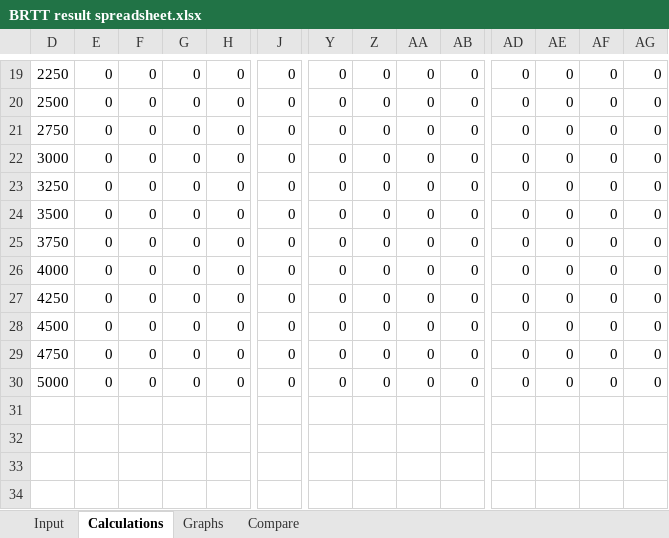
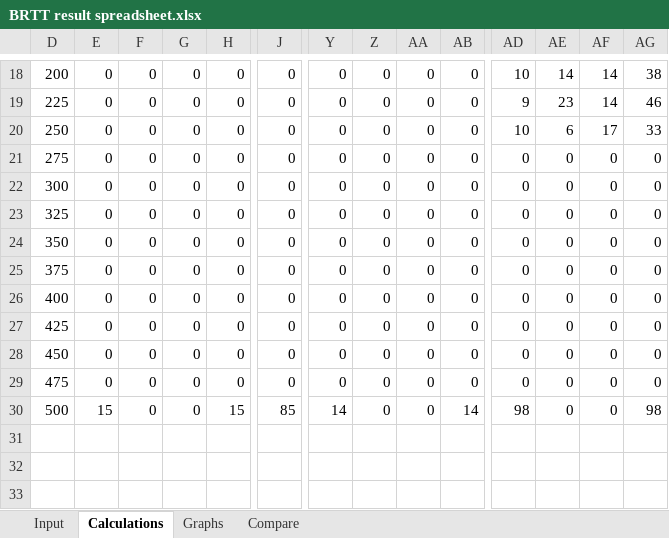
Before and after one commit to matzor/TTK4147, an Excel workbook: Lab_4/BRTT result spreadsheet.xlsx, sheet Calculations, drawn as a sheet; only a part is shown, gaps mark what is left out; the shorter side is filled out with more unchanged rows; values as stored, in another font and other column widths than the file's, no borders; charts and pictures not drawn; addresses are those after the commit; rows hold the shown columns only; the diff covers the shown part only; the diff names each change by its address in the sheet, - before the commit and + after, or states it on an @@ line.

```diff
--- a/Lab_4/BRTT result spreadsheet.xlsx (sheet Calculations)
+++ b/Lab_4/BRTT result spreadsheet.xlsx (sheet Calculations)
-D18: 2250
+D18: 200
-AD18: 0
+AD18: 10
-AE18: 0
+AE18: 14
-AF18:AF19: 0
+AF18:AF19: 14
-AG18: 0
+AG18: 38
-D19: 2500
+D19: 225
-AD19: 0
+AD19: 9
-AE19: 0
+AE19: 23
-AG19: 0
+AG19: 46
-D20: 2750
+D20: 250
-AD20: 0
+AD20: 10
-AE20: 0
+AE20: 6
-AF20: 0
+AF20: 17
-AG20: 0
+AG20: 33
-D21: 3000
+D21: 275
-D22: 3250
+D22: 300
-D23: 3500
+D23: 325
-D24: 3750
+D24: 350
-D25: 4000
+D25: 375
-D26: 4250
+D26: 400
-D27: 4500
+D27: 425
-D28: 4750
+D28: 450
-D29: 5000
+D29: 475
+row 30: 500 | 15 | 0 | 0 | 15 | 85 | 14 | 0 | 0 | 14 | 98 | 0 | 0 | 98
```
Also changed, not shown: 7 added rows, 8 removed rows and 43 edited cells elsewhere in this sheet, sheet Input, sheet Graphs, formulas that keep their value, hidden cells, charts or pictures.
